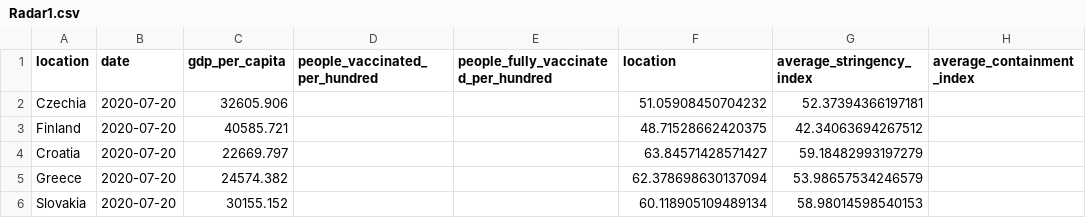
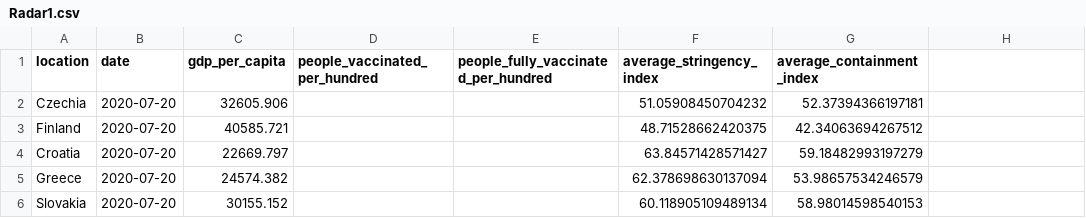
Before and after one commit to dragoa/covid19DataVisualization, a CSV file: assets/data/radar/Radar1.csv, drawn as a sheet.

Commit message:
radar

```diff
--- a/assets/data/radar/Radar1.csv
+++ b/assets/data/radar/Radar1.csv
@@ -1,2 +1,2 @@
-location,date,gdp_per_capita,people_vaccinated_per_hundred,people_fully_vaccinated_per_hundred,location,average_stringency_index,average_containment_index
+location,date,gdp_per_capita,people_vaccinated_per_hundred,people_fully_vaccinated_per_hundred,average_stringency_index,average_containment_index
 Czechia,2020-07-20,32605.906,,,51.05908450704232, 52.37394366197181
```
Also changed, not shown: assets/data/radar/Radar2.csv, assets/data/radar/Radar3.csv, 2 other files.
